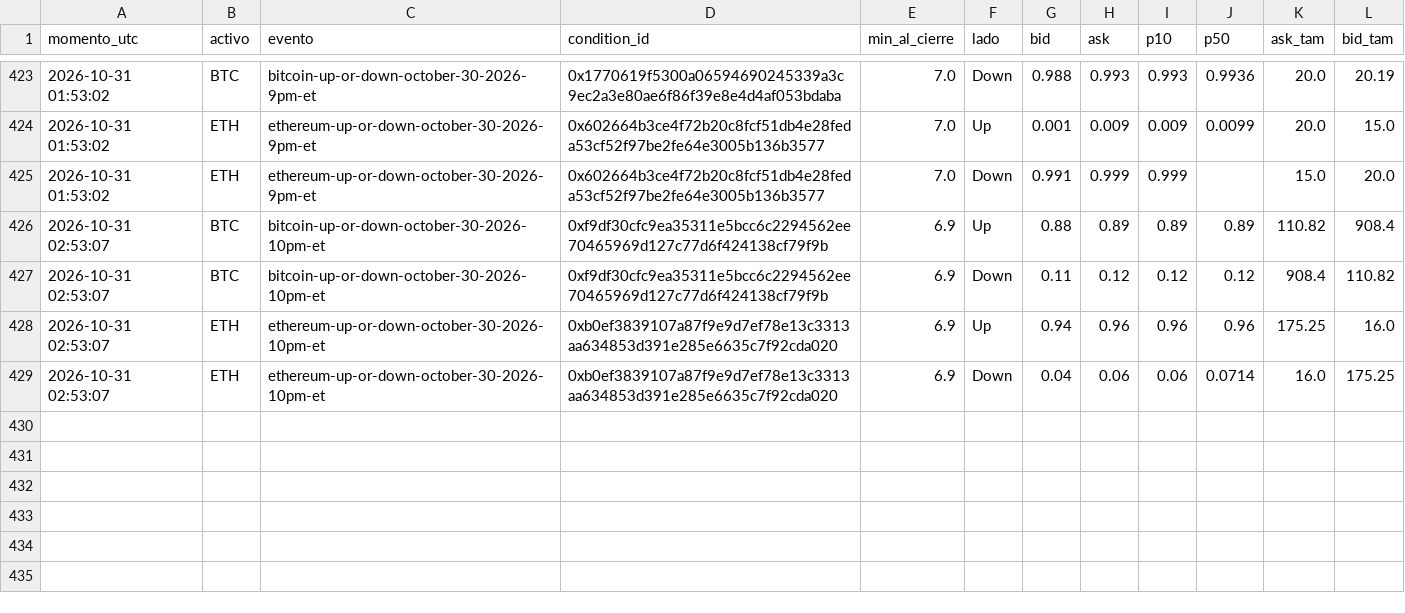
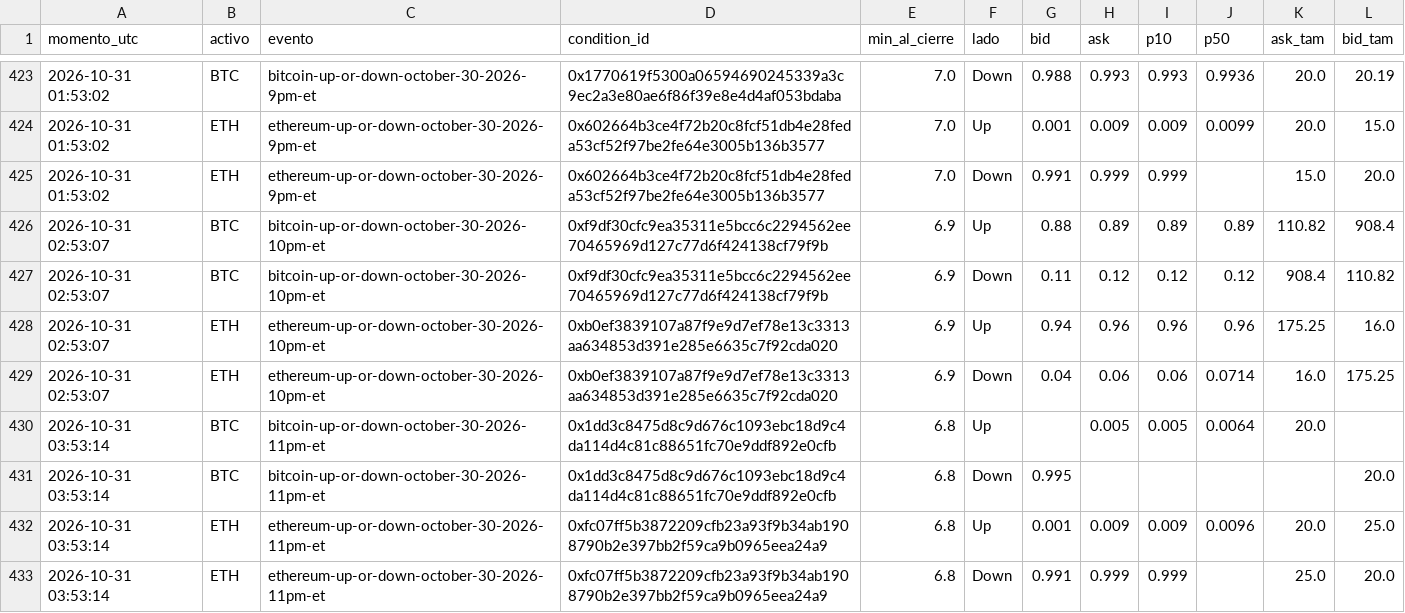
Before and after one commit to Agustinsff/polymarket-clima, a CSV file: favorito/fotos.csv, drawn as a sheet; only a part is shown, gaps mark what is left out.

```diff
--- a/favorito/fotos.csv
+++ b/favorito/fotos.csv
@@ -429 +429,5 @@ momento_utc;activo;evento;condition_id;min_al_cierre;lado;bid;ask;p10;p50;ask_ta
 2026-10-31 02:53:07;ETH;ethereum-up-or-down-october-30-2026-10pm-et;0xb0ef3839107a87f9e9d7ef78e13c3313aa634853d391e285e6635c7f92cda020;6.9;Down;0.04;0.06;0.06;0.0714;16.0;175.25
+2026-10-31 03:53:14;BTC;bitcoin-up-or-down-october-30-2026-11pm-et;0x1dd3c8475d8c9d676c1093ebc18d9c4da114d4c81c88651fc70e9ddf892e0cfb;6.8;Up;;0.005;0.005;0.0064;20.0;
+2026-10-31 03:53:14;BTC;bitcoin-up-or-down-october-30-2026-11pm-et;0x1dd3c8475d8c9d676c1093ebc18d9c4da114d4c81c88651fc70e9ddf892e0cfb;6.8;Down;0.995;;;;;20.0
+2026-10-31 03:53:14;ETH;ethereum-up-or-down-october-30-2026-11pm-et;0xfc07ff5b3872209cfb23a93f9b34ab1908790b2e397bb2f59ca9b0965eea24a9;6.8;Up;0.001;0.009;0.009;0.0096;20.0;25.0
+2026-10-31 03:53:14;ETH;ethereum-up-or-down-october-30-2026-11pm-et;0xfc07ff5b3872209cfb23a93f9b34ab1908790b2e397bb2f59ca9b0965eea24a9;6.8;Down;0.991;0.999;0.999;;25.0;20.0
```
Also changed, not shown: 4 other files.
